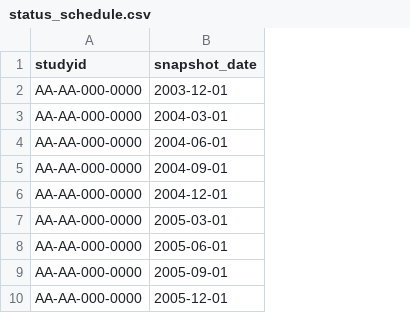
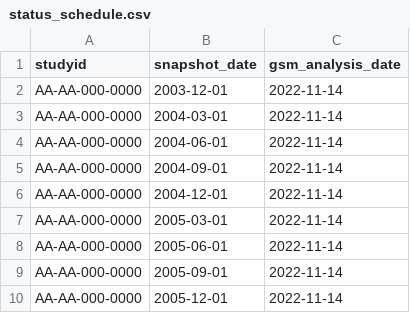
Before and after one commit to Gilead-BioStats/gsm.viz, a CSV file: examples/data/status_schedule.csv, drawn as a sheet; only a part is shown; the diff names each change by its address in the sheet, - before the commit and + after, or states it on an @@ line.

```diff
--- a/examples/data/status_schedule.csv
+++ b/examples/data/status_schedule.csv
+column C (gsm_analysis_date), rows 2-10: all 2022-11-14
```
Also changed, not shown: examples/data/flag_counts_by_group.csv, examples/data/meta_param.csv, 35 other files.
